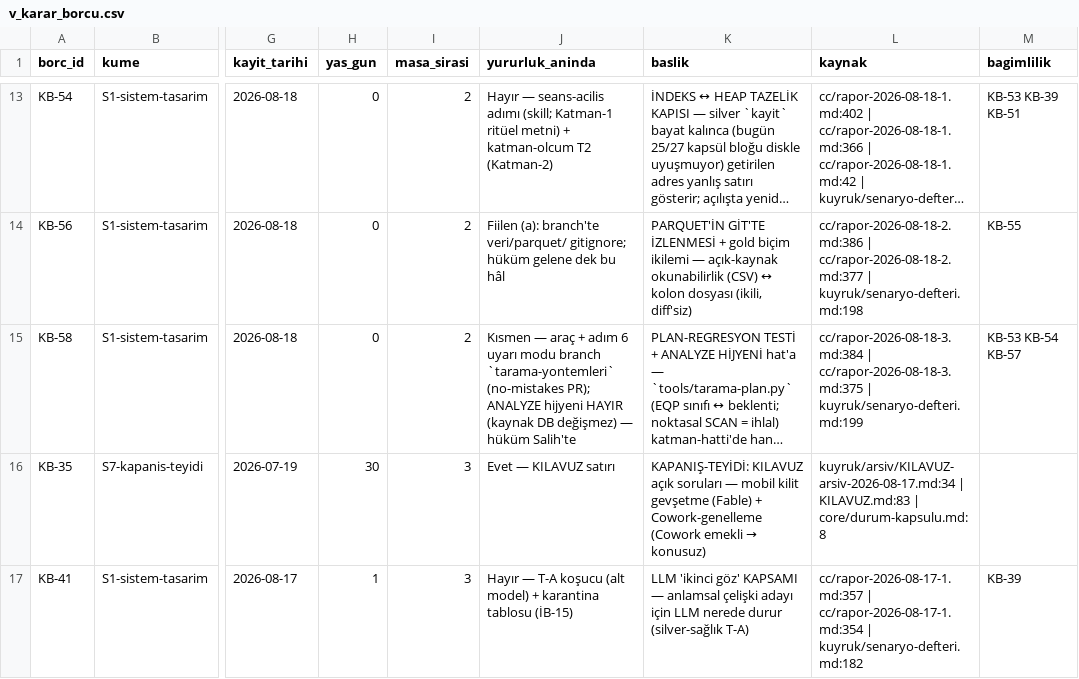
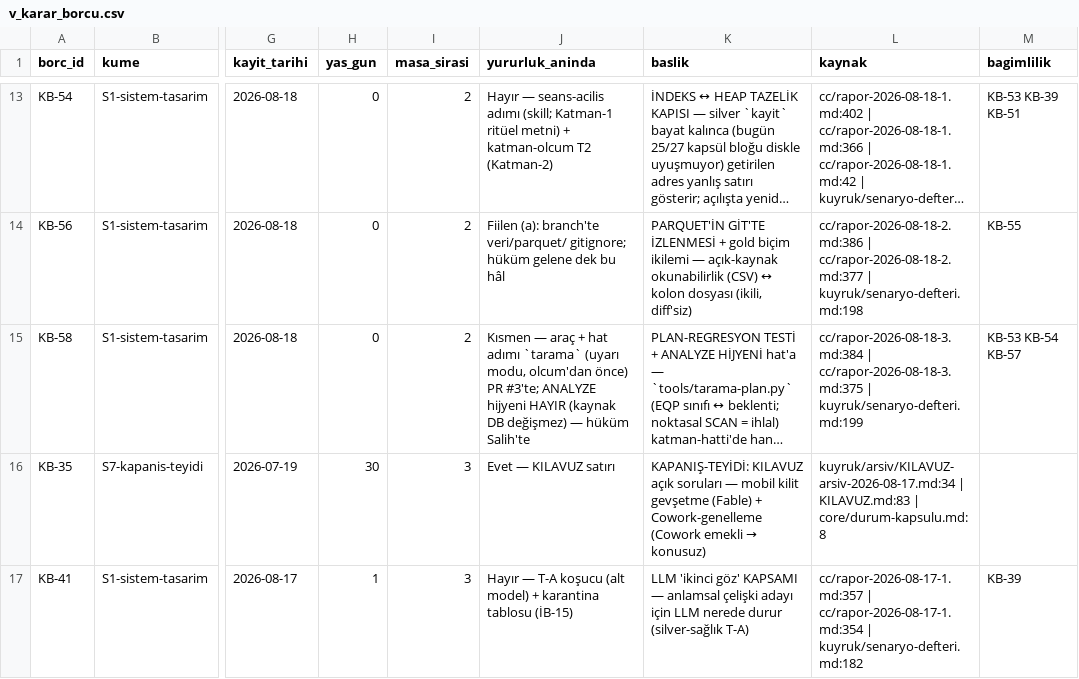
Before and after one commit to salihsahinin/sistem, a CSV file: veri/gorunum/v_karar_borcu.csv, drawn as a sheet; only a part is shown, gaps mark what is left out; long unchanged cells end in …; the diff names each change by its address in the sheet, - before the commit and + after, or states it on an @@ line.

Commit message:
[icra] Tarama-yontemleri pipeline T-1 (Salih 08-18 Beyan 15): no-mistakes outcome passed → PR #3 open (branch tarama-yontemleri pushed; pipeline commits: read-only DB + HATA rows + mismatch warnings + hat echo, step-order docs; canon conflict doc-1 resolved by ordering tarama BEFORE olcum — signed 'last step = katman-olcum' line untouched); captain declaration: scan-method plan-regression test ready and embedded (warning mode, PR #3; rule/mode/ANALYZE hygiene KB-57/58 with Salih); capsule updated (Beyan 15 delivered, hidden-folder rule, size trigger: ledger 70 KB) and trimmed

```diff
--- a/veri/gorunum/v_karar_borcu.csv
+++ b/veri/gorunum/v_karar_borcu.csv
-J15 (yururluk_aninda): …araç + adım 6 uyarı modu branch `tarama-yontemleri` (no-mistakes PR); ANALYZE hijyeni…
+J15 (yururluk_aninda): …araç + hat adımı `tarama` (uyarı modu, olcum'dan önce) PR #3'te; ANALYZE hijyeni…
```
Also changed, not shown: 3 other files.
